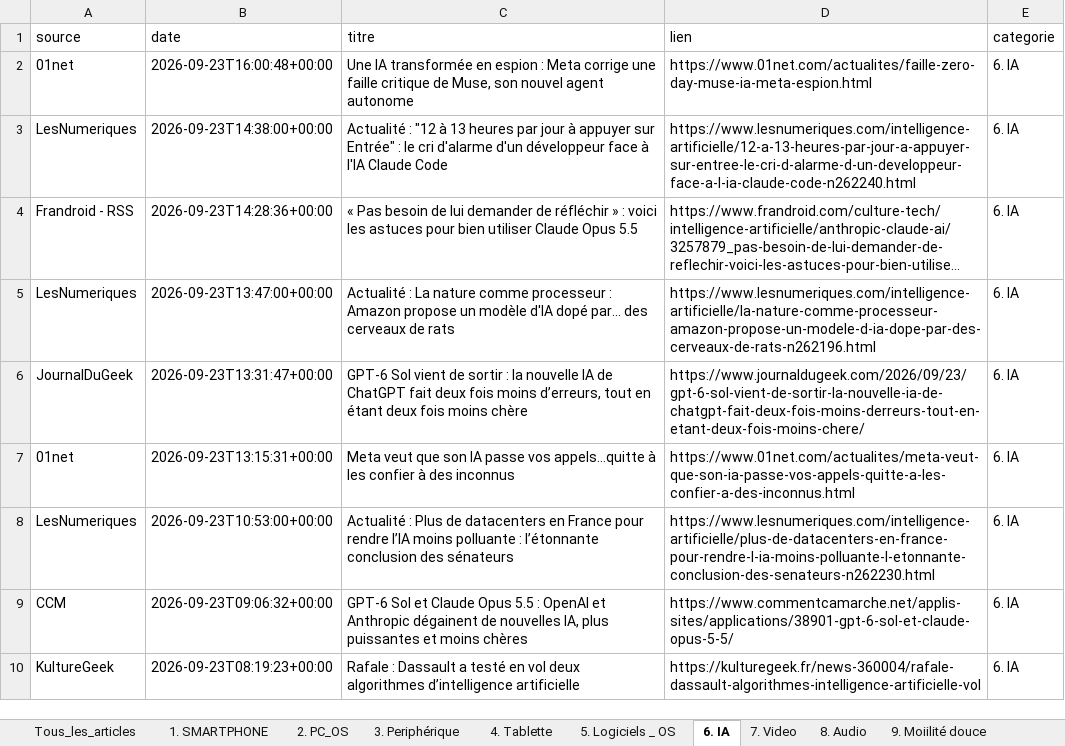
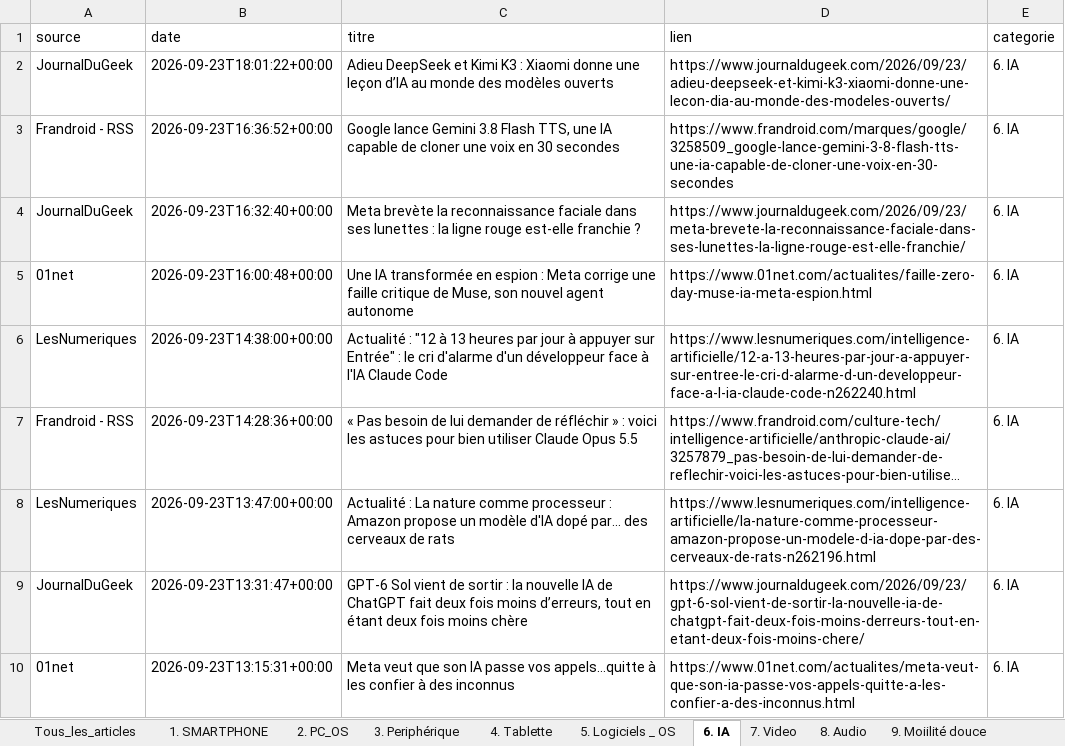
Before and after one commit to djhadef-star/rss-categories, an Excel workbook: output/rss_history_2.xlsx, sheet 6. IA, drawn as a sheet; only a part is shown; the shorter side is filled out with more unchanged rows; long unchanged cells end in …; values as stored, in another font and other column widths than the file's, no borders; the diff names each change by its address in the sheet, - before the commit and + after, or states it on an @@ line.

```diff
--- a/output/rss_history_2.xlsx (sheet 6. IA)
+++ b/output/rss_history_2.xlsx (sheet 6. IA)
+row 2: JournalDuGeek | 2026-09-23T18:01:22+00:00 | Adieu DeepSeek et Kimi K3 : Xiaomi donne une leçon d’IA au monde des modèles ouverts | https://www.journaldugeek.com/2026/09/23/adieu-deepseek-et-kimi-k3-xiaomi-donne-une-lecon-dia-au-monde-des-modeles-ouverts/ | 6. IA
+row 3: Frandroid - RSS | 2026-09-23T16:36:52+00:00 | Google lance Gemini 3.8 Flash TTS, une IA capable de cloner une voix en 30 secondes | https://www.frandroid.com/marques/google/3258509_google-lance-gemini-3-8-flash-tts-une-ia-capable-de-cloner-une-voix-en-30-secondes | 6. IA
+row 4: JournalDuGeek | 2026-09-23T16:32:40+00:00 | Meta brevète la reconnaissance faciale dans ses lunettes : la ligne rouge est-elle franchie ? | https://www.journaldugeek.com/2026/09/23/meta-brevete-la-reconnaissance-faciale-dans-ses-lunettes-la-ligne-rouge-est-elle-franchie/ | 6. IA
```
Also changed, not shown: sheet Tous_les_articles, sheet 16. ludique, sheet 3. Periphérique, sheet 20. Sponso, sheet 18. Actualité éco, sheet 8. Audio, 4 more sheets, output/rss_history.xlsx, 2 other files.
